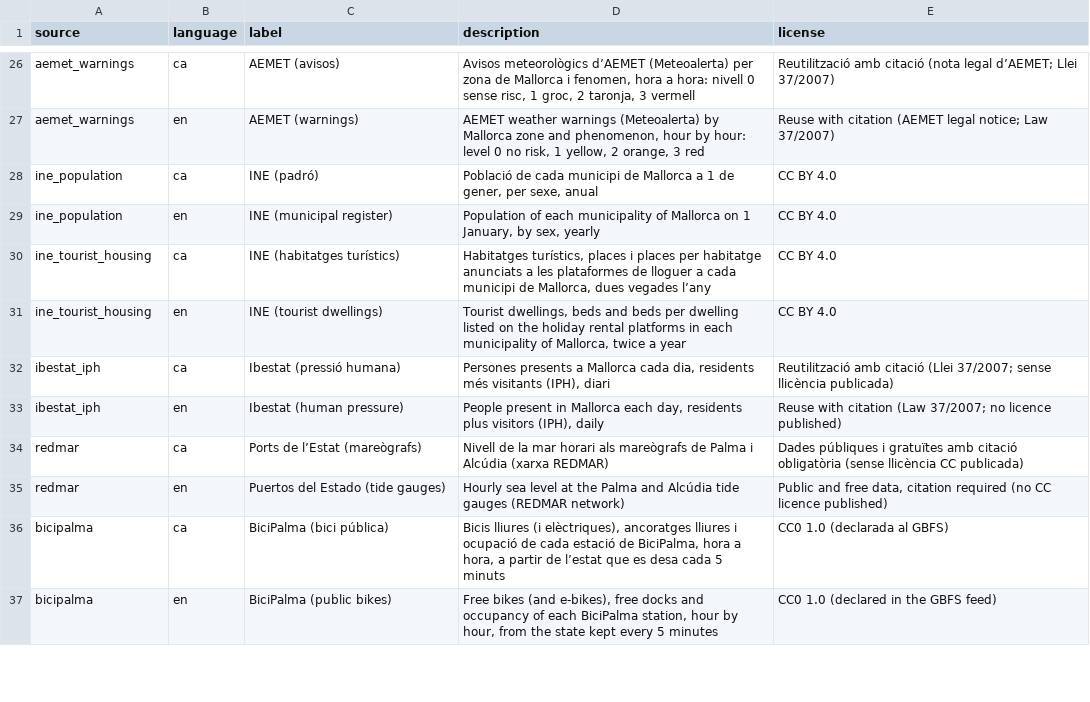
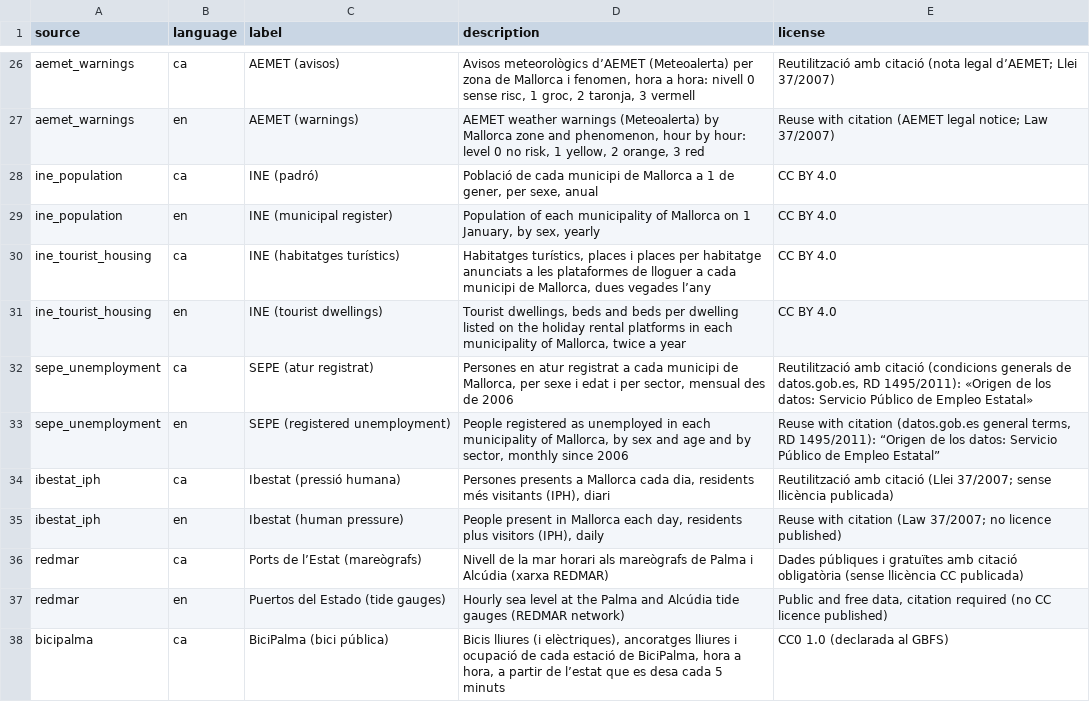
Before and after one commit to AlexandreColl/MallorcaDataPlatform, a CSV file: dbt/seeds/dim_source_texts.csv, drawn as a sheet; only a part is shown, gaps mark what is left out; the shorter side is filled out with more unchanged rows; the diff names each change by its address in the sheet, - before the commit and + after, or states it on an @@ line.

Commit message:
wip: gold and api for sepe unemployment

```diff
--- a/dbt/seeds/dim_source_texts.csv
+++ b/dbt/seeds/dim_source_texts.csv
+row 32: sepe_unemployment | ca | SEPE (atur registrat) | Persones en atur registrat a cada municipi de Mallorca, per sexe i edat i per sector, mensual des de 2006 | Reutilització amb citació (condicions generals de datos.gob.es, RD 1495/2011): «Origen de los datos: Servicio Público de Empleo Estatal»
+row 33: sepe_unemployment | en | SEPE (registered unemployment) | People registered as unemployed in each municipality of Mallorca, by sex and age and by sector, monthly since 2006 | Reuse with citation (datos.gob.es general terms, RD 1495/2011): “Origen de los datos: Servicio Público de Empleo Estatal”
```
Also changed, not shown: dbt/seeds/dim_sources.csv, 15 other files.
